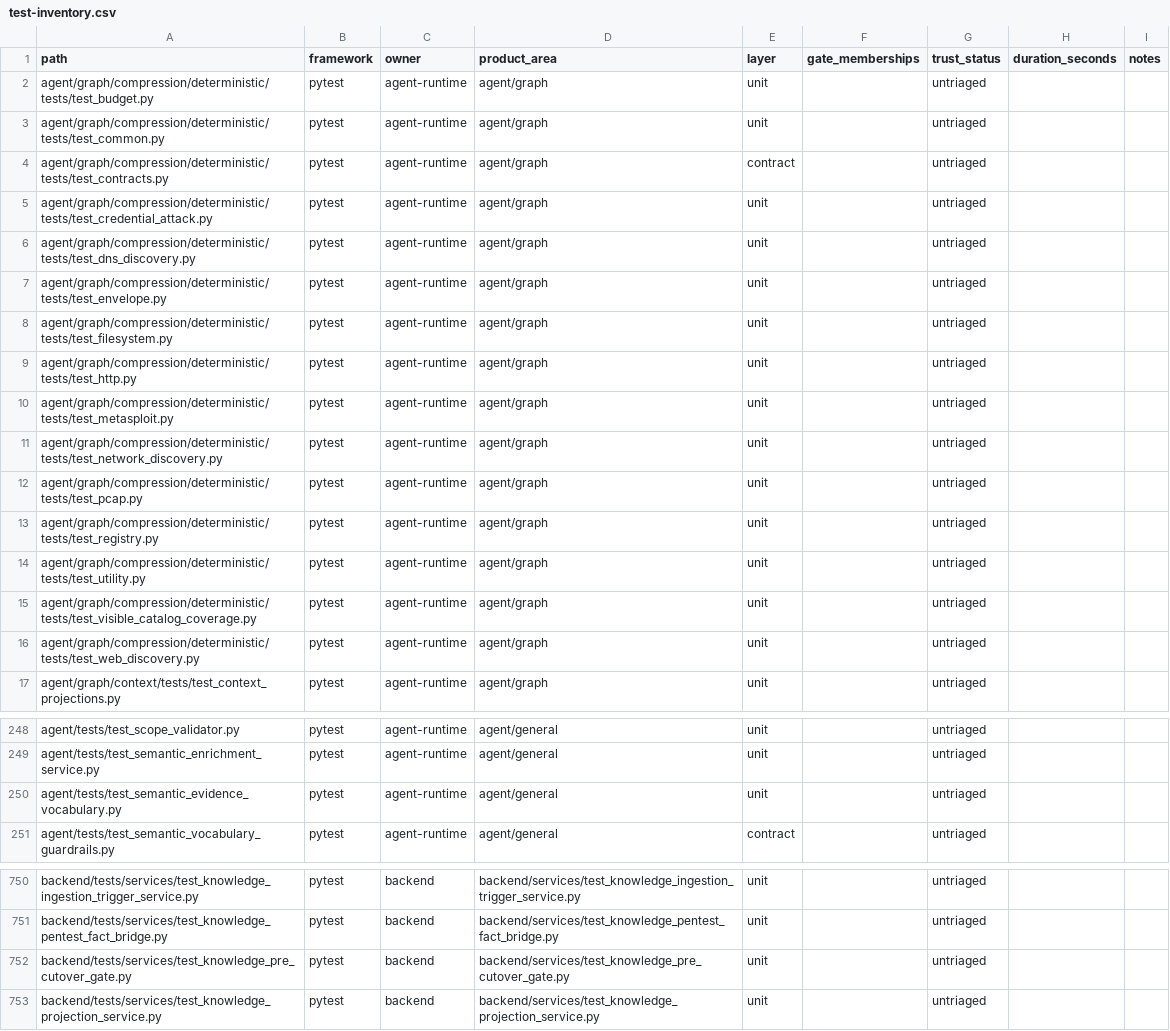
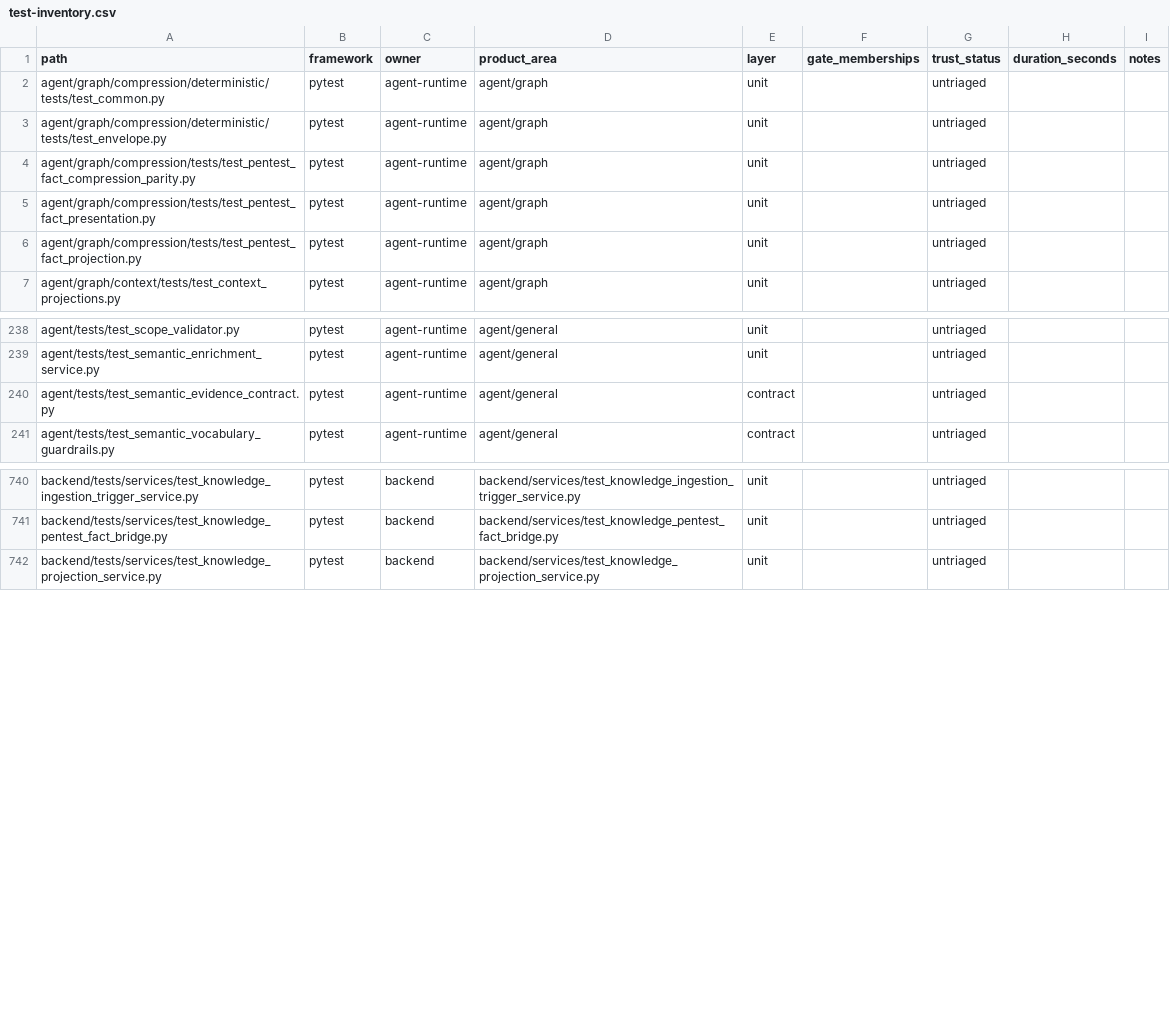
Before and after one commit to quareth/drowAI, a CSV file: docs/testing/generated/test-inventory.csv, drawn as a sheet; only a part is shown, gaps mark what is left out.

Commit message:
docs: align tool workflows with canonical facts

```diff
--- a/docs/testing/generated/test-inventory.csv
+++ b/docs/testing/generated/test-inventory.csv
@@ -1,17 +1,7 @@
 path,framework,owner,product_area,layer,gate_memberships,trust_status,duration_seconds,notes
-agent/graph/compression/deterministic/tests/test_budget.py,pytest,agent-runtime,agent/graph,unit,,untriaged,,
 agent/graph/compression/deterministic/tests/test_common.py,pytest,agent-runtime,agent/graph,unit,,untriaged,,
-agent/graph/compression/deterministic/tests/test_contracts.py,pytest,agent-runtime,agent/graph,contract,,untriaged,,
-agent/graph/compression/deterministic/tests/test_credential_attack.py,pytest,agent-runtime,agent/graph,unit,,untriaged,,
-agent/graph/compression/deterministic/tests/test_dns_discovery.py,pytest,agent-runtime,agent/graph,unit,,untriaged,,
 agent/graph/compression/deterministic/tests/test_envelope.py,pytest,agent-runtime,agent/graph,unit,,untriaged,,
-agent/graph/compression/deterministic/tests/test_filesystem.py,pytest,agent-runtime,agent/graph,unit,,untriaged,,
-agent/graph/compression/deterministic/tests/test_http.py,pytest,agent-runtime,agent/graph,unit,,untriaged,,
-agent/graph/compression/deterministic/tests/test_metasploit.py,pytest,agent-runtime,agent/graph,unit,,untriaged,,
-agent/graph/compression/deterministic/tests/test_network_discovery.py,pytest,agent-runtime,agent/graph,unit,,untriaged,,
-agent/graph/compression/deterministic/tests/test_pcap.py,pytest,agent-runtime,agent/graph,unit,,untriaged,,
-agent/graph/compression/deterministic/tests/test_registry.py,pytest,agent-runtime,agent/graph,unit,,untriaged,,
-agent/graph/compression/deterministic/tests/test_utility.py,pytest,agent-runtime,agent/graph,unit,,untriaged,,
-agent/graph/compression/deterministic/tests/test_visible_catalog_coverage.py,pytest,agent-runtime,agent/graph,unit,,untriaged,,
-agent/graph/compression/deterministic/tests/test_web_discovery.py,pytest,agent-runtime,agent/graph,unit,,untriaged,,
+agent/graph/compression/tests/test_pentest_fact_compression_parity.py,pytest,agent-runtime,agent/graph,unit,,untriaged,,
+agent/graph/compression/tests/test_pentest_fact_presentation.py,pytest,agent-runtime,agent/graph,unit,,untriaged,,
+agent/graph/compression/tests/test_pentest_fact_projection.py,pytest,agent-runtime,agent/graph,unit,,untriaged,,
 agent/graph/context/tests/test_context_projections.py,pytest,agent-runtime,agent/graph,unit,,untriaged,,
@@ -249,3 +239,3 @@ agent/tests/test_scope_validator.py,pytest,agent-runtime,agent/general,unit,,unt
 agent/tests/test_semantic_enrichment_service.py,pytest,agent-runtime,agent/general,unit,,untriaged,,
-agent/tests/test_semantic_evidence_vocabulary.py,pytest,agent-runtime,agent/general,unit,,untriaged,,
+agent/tests/test_semantic_evidence_contract.py,pytest,agent-runtime,agent/general,contract,,untriaged,,
 agent/tests/test_semantic_vocabulary_guardrails.py,pytest,agent-runtime,agent/general,contract,,untriaged,,
@@ -751,3 +741,2 @@ backend/tests/services/test_knowledge_ingestion_trigger_service.py,pytest,backen
 backend/tests/services/test_knowledge_pentest_fact_bridge.py,pytest,backend,backend/services/test_knowledge_pentest_fact_bridge.py,unit,,untriaged,,
-backend/tests/services/test_knowledge_pre_cutover_gate.py,pytest,backend,backend/services/test_knowledge_pre_cutover_gate.py,unit,,untriaged,,
 backend/tests/services/test_knowledge_projection_service.py,pytest,backend,backend/services/test_knowledge_projection_service.py,unit,,untriaged,,
```
Also changed, not shown: 14 other files.
